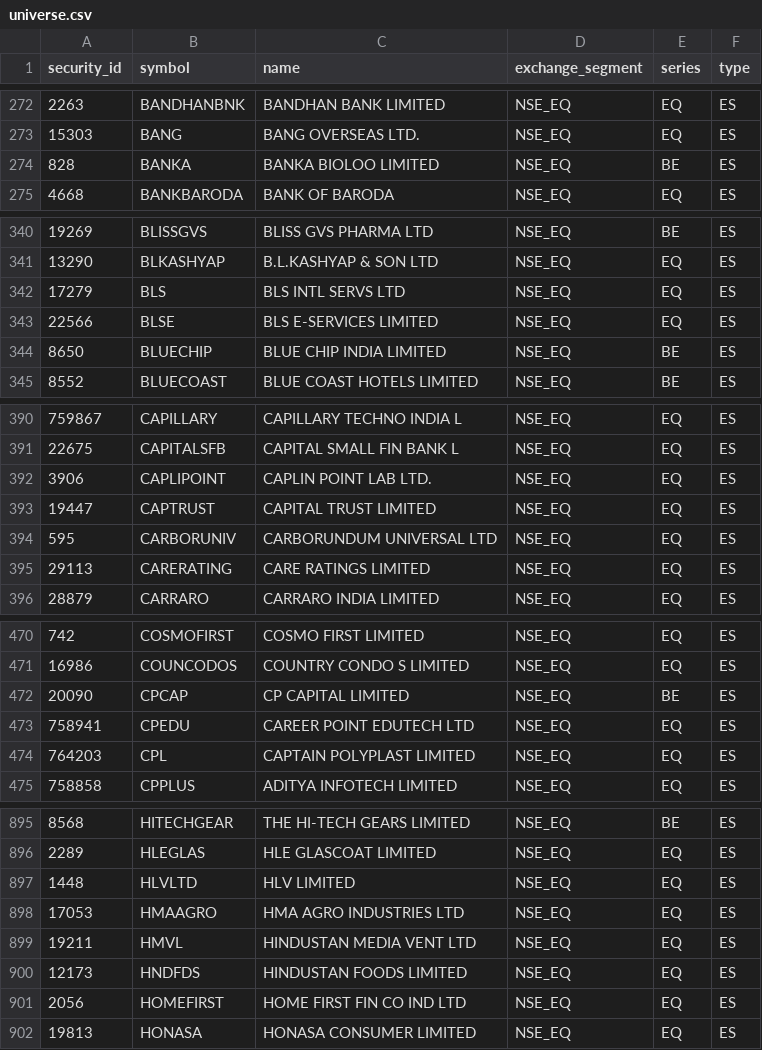
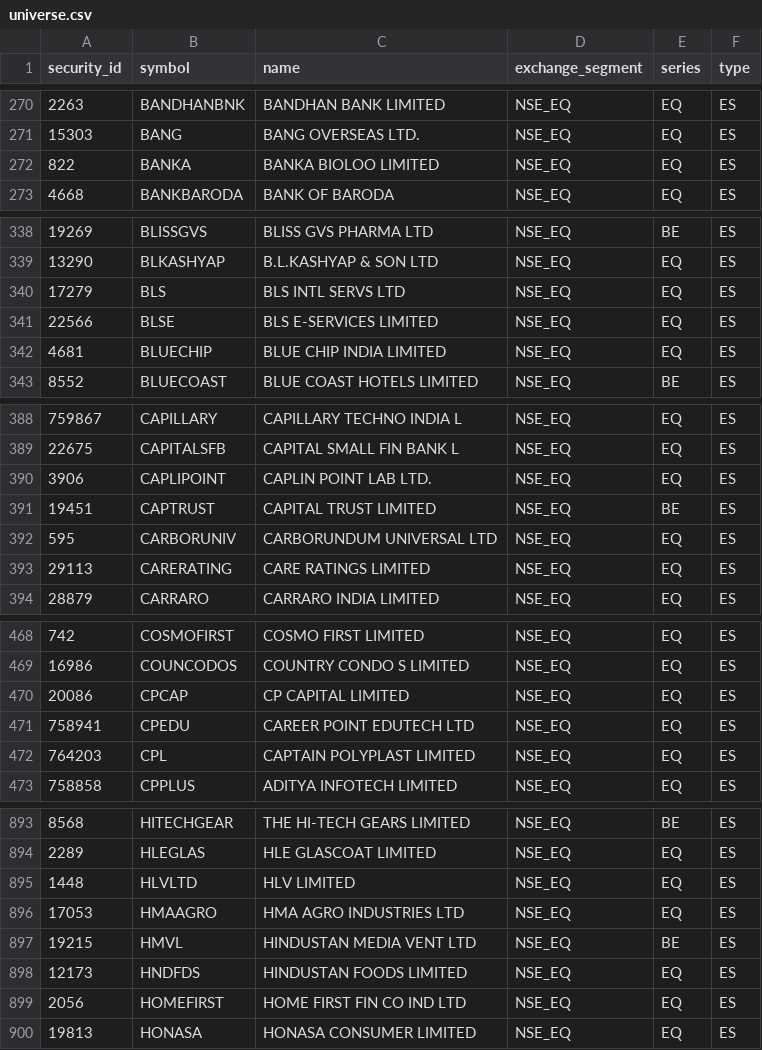
Before and after one commit to atikhalde/weekly, a CSV file: universe.csv, drawn as a sheet; only a part is shown, gaps mark what is left out; the diff covers the shown part only.

```diff
--- a/universe.csv
+++ b/universe.csv
@@ -273,3 +271,3 @@ security_id,symbol,name,exchange_segment,series,type
 15303,BANG,BANG OVERSEAS LTD.,NSE_EQ,EQ,ES
-828,BANKA,BANKA BIOLOO LIMITED,NSE_EQ,BE,ES
+822,BANKA,BANKA BIOLOO LIMITED,NSE_EQ,EQ,ES
 4668,BANKBARODA,BANK OF BARODA,NSE_EQ,EQ,ES
@@ -343,3 +341,3 @@ security_id,symbol,name,exchange_segment,series,type
 22566,BLSE,BLS E-SERVICES LIMITED,NSE_EQ,EQ,ES
-8650,BLUECHIP,BLUE CHIP INDIA LIMITED,NSE_EQ,BE,ES
+4681,BLUECHIP,BLUE CHIP INDIA LIMITED,NSE_EQ,EQ,ES
 8552,BLUECOAST,BLUE COAST HOTELS LIMITED,NSE_EQ,BE,ES
@@ -392,3 +390,3 @@ security_id,symbol,name,exchange_segment,series,type
 3906,CAPLIPOINT,CAPLIN POINT LAB LTD.,NSE_EQ,EQ,ES
-19447,CAPTRUST,CAPITAL TRUST LIMITED,NSE_EQ,EQ,ES
+19451,CAPTRUST,CAPITAL TRUST LIMITED,NSE_EQ,BE,ES
 595,CARBORUNIV,CARBORUNDUM UNIVERSAL LTD,NSE_EQ,EQ,ES
@@ -471,3 +469,3 @@ security_id,symbol,name,exchange_segment,series,type
 16986,COUNCODOS,COUNTRY CONDO S LIMITED,NSE_EQ,EQ,ES
-20090,CPCAP,CP CAPITAL LIMITED,NSE_EQ,BE,ES
+20086,CPCAP,CP CAPITAL LIMITED,NSE_EQ,EQ,ES
 758941,CPEDU,CAREER POINT EDUTECH LTD,NSE_EQ,EQ,ES
@@ -898,3 +896,3 @@ security_id,symbol,name,exchange_segment,series,type
 17053,HMAAGRO,HMA AGRO INDUSTRIES LTD,NSE_EQ,EQ,ES
-19211,HMVL,HINDUSTAN MEDIA VENT LTD,NSE_EQ,EQ,ES
+19215,HMVL,HINDUSTAN MEDIA VENT LTD,NSE_EQ,BE,ES
 12173,HNDFDS,HINDUSTAN FOODS LIMITED,NSE_EQ,EQ,ES
```
Also changed, not shown: 3 added rows, 3 removed rows and 35 edited cells elsewhere in this file, mcap.csv.
